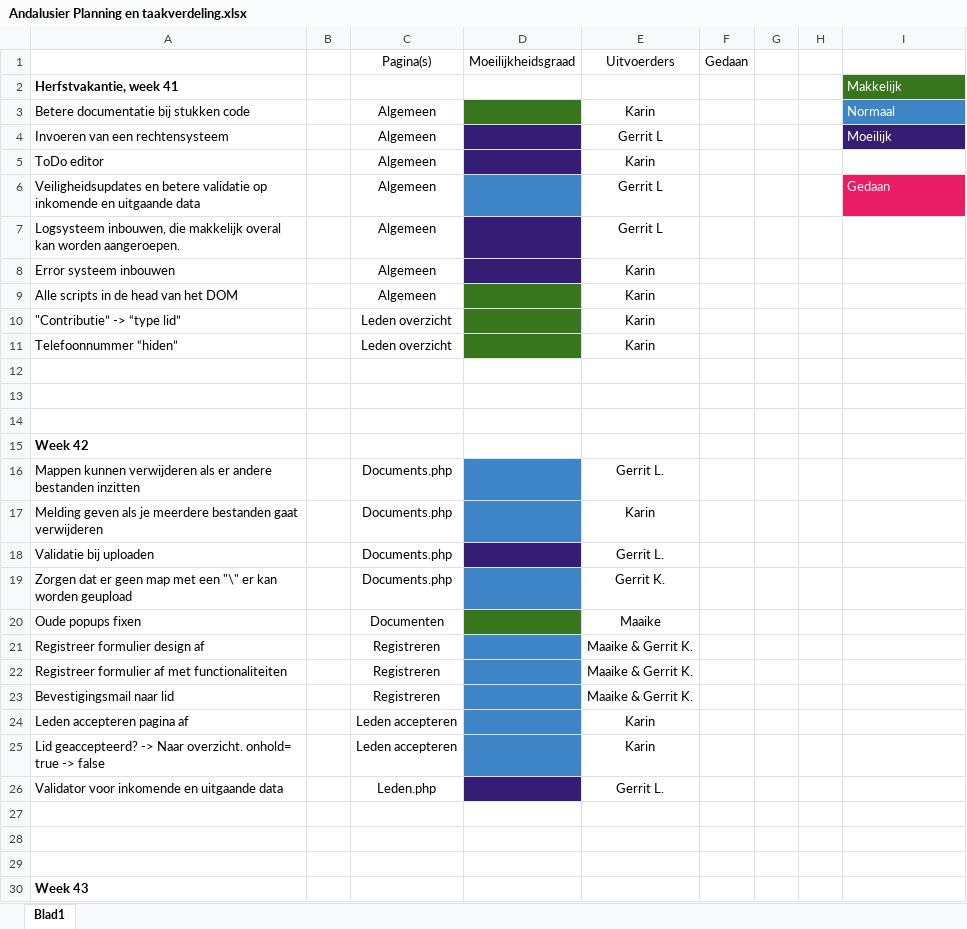
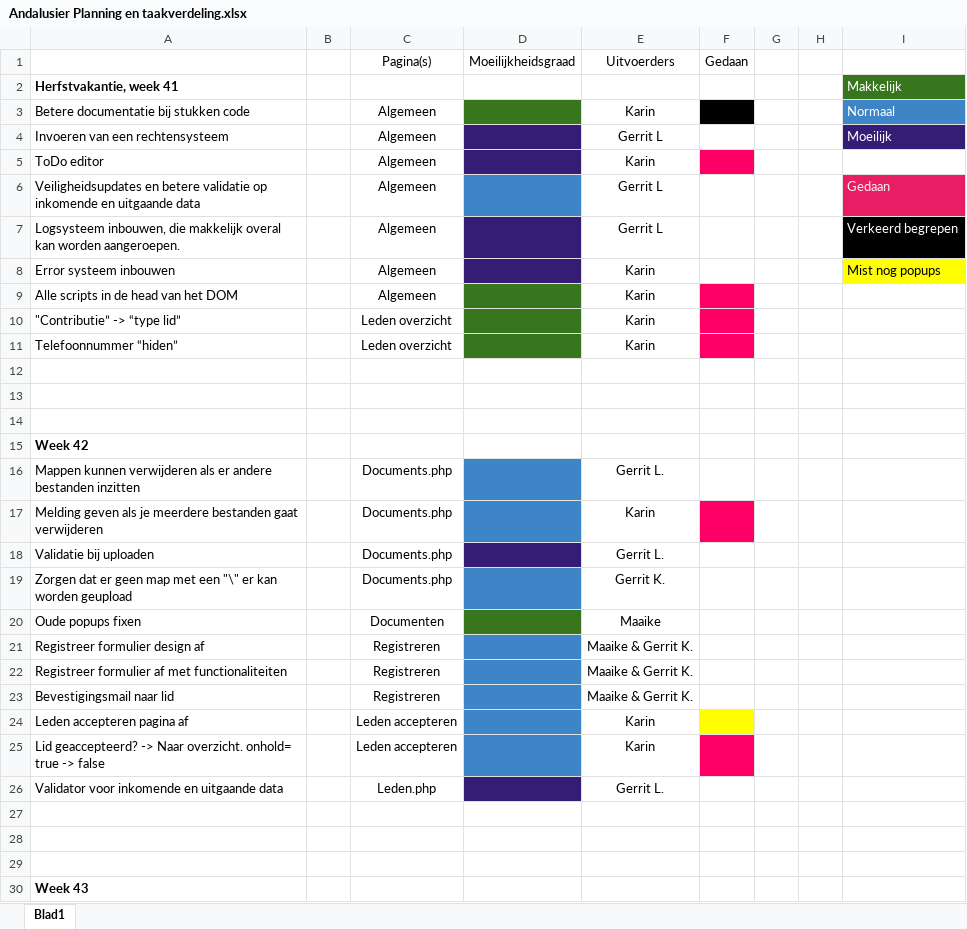
Before and after one commit to BlueScriptHQ/andalusier, an Excel workbook: doc/Andalusier documenten/Andalusier Planning en taakverdeling.xlsx, sheet Blad1, drawn as a sheet; only a part is shown; values as stored, in another font and other column widths than the file's, no borders; the diff names each change by its address in the sheet, - before the commit and + after, or states it on an @@ line.

Commit message:
Planning bijgewerkt
Mijn stukje afgevinkt, loop 1,5 taak achter. (errorsysteem + nog popup
voor leden accepteren pagina)

```diff
--- a/doc/Andalusier documenten/Andalusier Planning en taakverdeling.xlsx (sheet Blad1)
+++ b/doc/Andalusier documenten/Andalusier Planning en taakverdeling.xlsx (sheet Blad1)
-F3 fill: none
+F3 fill: #000000
-F5 fill: none
+F5 fill: #FF0066
-I7: (empty)
+I7: Verkeerd begrepen
-I7 fill: none
+I7 fill: #000000
-I8: (empty)
+I8: Mist nog popups
-I8 fill: none
+I8 fill: #FFFF00
-F9:F11 fill: none
+F9:F11 fill: #FF0066
-F17 fill: none
+F17 fill: #FF0066
-F24 fill: none
+F24 fill: #FFFF00
-F25 fill: none
+F25 fill: #FF0066
```
Also changed, not shown: doc/Andalusier documenten/Individuele taakverdeling/Karin/Karin Taken.xlsx.
